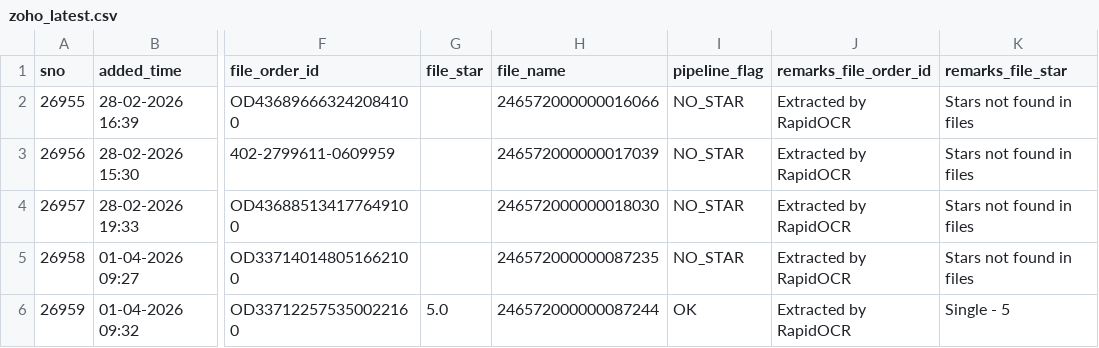
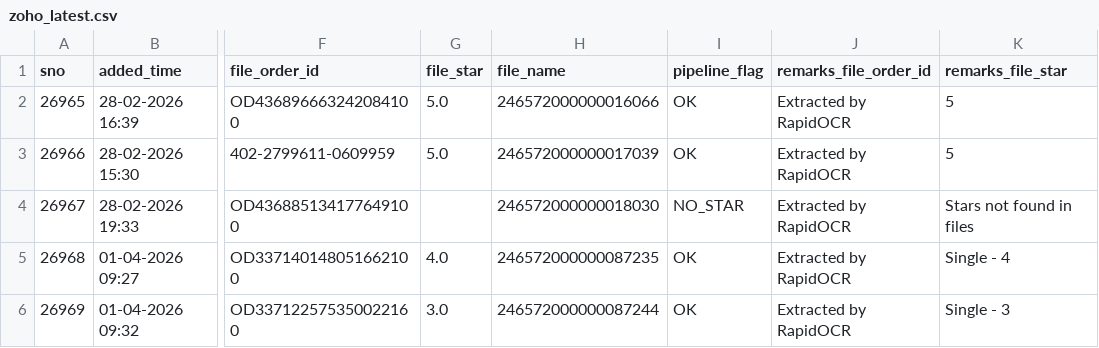
Before and after one commit to BobCantBuild/zoho-image-pipeline, a CSV file: data/zoho_latest.csv, drawn as a sheet; only a part is shown, gaps mark what is left out; the diff names each change by its address in the sheet, - before the commit and + after, or states it on an @@ line.

Commit message:
auto: update dashboard data — 5 records [2026-05-19 18:03]

```diff
--- a/data/zoho_latest.csv
+++ b/data/zoho_latest.csv
-A2 (sno): 26955
+A2 (sno): 26965
-G2:G3 (file_star): (empty)
+G2:G3 (file_star): 5.0
-I2:I3 (pipeline_flag): NO_STAR
+I2:I3 (pipeline_flag): OK
-K2:K3 (remarks_file_star): Stars not found in files
+K2:K3 (remarks_file_star): 5
-A3 (sno): 26956
+A3 (sno): 26966
-A4 (sno): 26957
+A4 (sno): 26967
-A5 (sno): 26958
+A5 (sno): 26968
-G5 (file_star): (empty)
+G5 (file_star): 4.0
-I5 (pipeline_flag): NO_STAR
+I5 (pipeline_flag): OK
-K5 (remarks_file_star): Stars not found in files
+K5 (remarks_file_star): Single - 4
-A6 (sno): 26959
+A6 (sno): 26969
-G6 (file_star): 5.0
+G6 (file_star): 3.0
-K6 (remarks_file_star): Single - 5
+K6 (remarks_file_star): Single - 3
```
